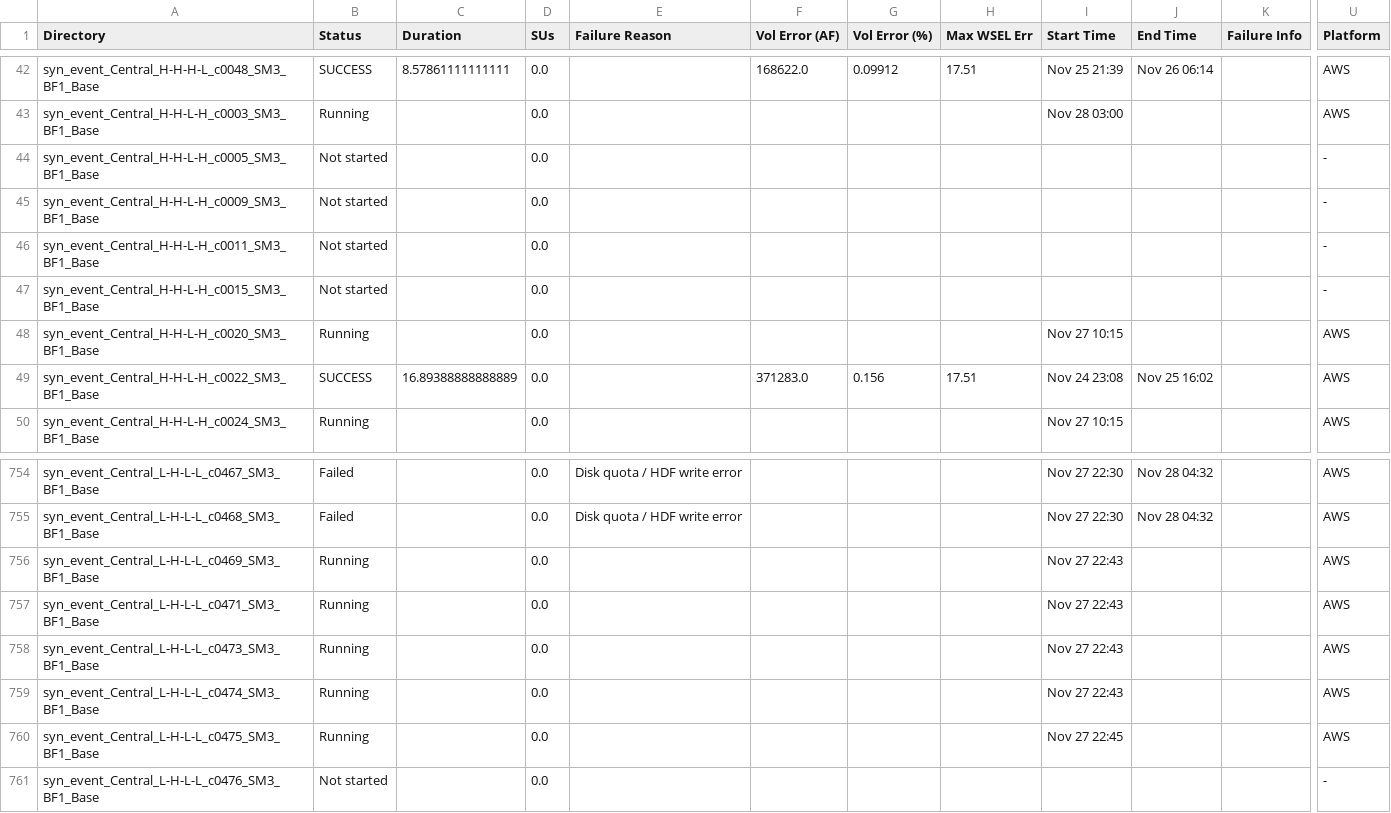
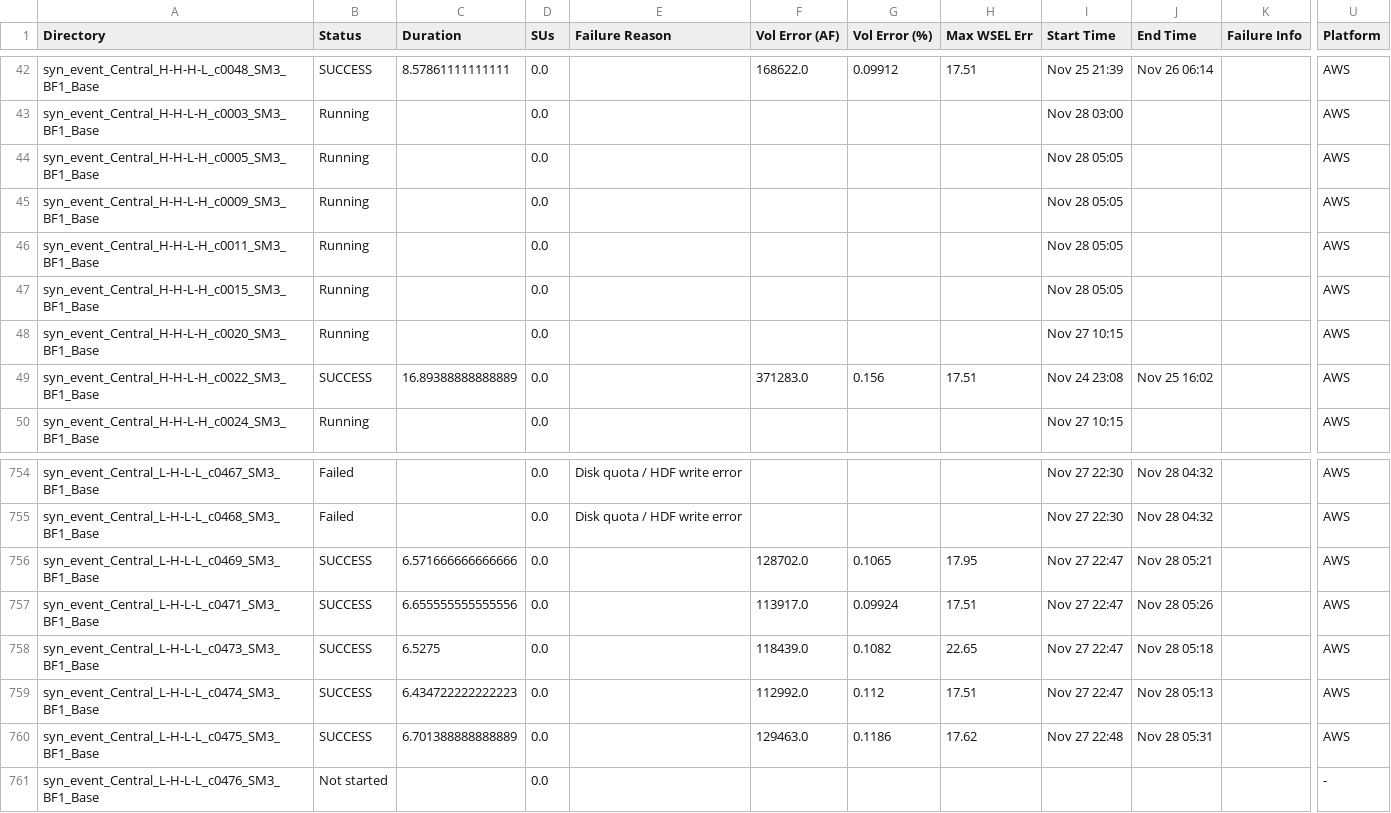
Before and after one commit to akhalid-twi/LWI-production, a CSV file: assets/aws/nontc_synthetic_base_simulation_basic_summary.csv, drawn as a sheet; only a part is shown, gaps mark what is left out; the diff covers the shown part only; the diff names each change by its address in the sheet, - before the commit and + after, or states it on an @@ line.

```diff
--- a/assets/aws/nontc_synthetic_base_simulation_basic_summary.csv
+++ b/assets/aws/nontc_synthetic_base_simulation_basic_summary.csv
-B44:B47 (Status): Not started
+B44:B47 (Status): Running
-I44:I47 (Start Time): (empty)
+I44:I47 (Start Time): Nov 28 05:05
-U44:U47 (Platform): -
+U44:U47 (Platform): AWS
-B756:B760 (Status): Running
+B756:B760 (Status): SUCCESS
-C756 (Duration): (empty)
+C756 (Duration): 6.571666666666666
-F756 (Vol Error (AF)): (empty)
+F756 (Vol Error (AF)): 128702.0
-G756 (Vol Error (%)): (empty)
+G756 (Vol Error (%)): 0.1065
-H756 (Max WSEL Err): (empty)
+H756 (Max WSEL Err): 17.95
-I756:I759 (Start Time): Nov 27 22:43
+I756:I759 (Start Time): Nov 27 22:47
-J756 (End Time): (empty)
+J756 (End Time): Nov 28 05:21
-C757 (Duration): (empty)
+C757 (Duration): 6.655555555555556
-F757 (Vol Error (AF)): (empty)
+F757 (Vol Error (AF)): 113917.0
-G757 (Vol Error (%)): (empty)
+G757 (Vol Error (%)): 0.09924
-H757 (Max WSEL Err): (empty)
+H757 (Max WSEL Err): 17.51
-J757 (End Time): (empty)
+J757 (End Time): Nov 28 05:26
-C758 (Duration): (empty)
+C758 (Duration): 6.5275
-F758 (Vol Error (AF)): (empty)
+F758 (Vol Error (AF)): 118439.0
-G758 (Vol Error (%)): (empty)
+G758 (Vol Error (%)): 0.1082
-H758 (Max WSEL Err): (empty)
+H758 (Max WSEL Err): 22.65
-J758 (End Time): (empty)
+J758 (End Time): Nov 28 05:18
-C759 (Duration): (empty)
+C759 (Duration): 6.434722222222223
-F759 (Vol Error (AF)): (empty)
+F759 (Vol Error (AF)): 112992.0
-G759 (Vol Error (%)): (empty)
+G759 (Vol Error (%)): 0.112
-H759 (Max WSEL Err): (empty)
+H759 (Max WSEL Err): 17.51
-J759 (End Time): (empty)
+J759 (End Time): Nov 28 05:13
-C760 (Duration): (empty)
+C760 (Duration): 6.701388888888889
-F760 (Vol Error (AF)): (empty)
+F760 (Vol Error (AF)): 129463.0
-G760 (Vol Error (%)): (empty)
+G760 (Vol Error (%)): 0.1186
-H760 (Max WSEL Err): (empty)
+H760 (Max WSEL Err): 17.62
-I760 (Start Time): Nov 27 22:45
+I760 (Start Time): Nov 27 22:48
-J760 (End Time): (empty)
+J760 (End Time): Nov 28 05:31
```
Also changed, not shown: 71 edited cells elsewhere in this file, assets/aws/nontc_synthetic_base_simulation_progress.csv, 1 other file.
